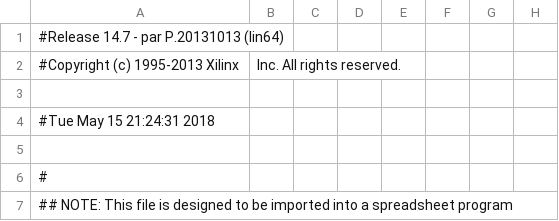
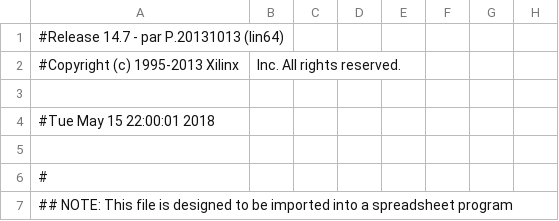
Before and after one commit to andykarpov/orion2010-zxuno, a CSV file: ise/orion2010_pad.csv, drawn as a sheet; only a part is shown; the diff names each change by its address in the sheet, - before the commit and + after, or states it on an @@ line.

```diff
--- a/ise/orion2010_pad.csv
+++ b/ise/orion2010_pad.csv
-A4: #Tue May 15 21:24:31 2018
+A4: #Tue May 15 22:00:01 2018
```
Also changed, not shown: 47 other files.
